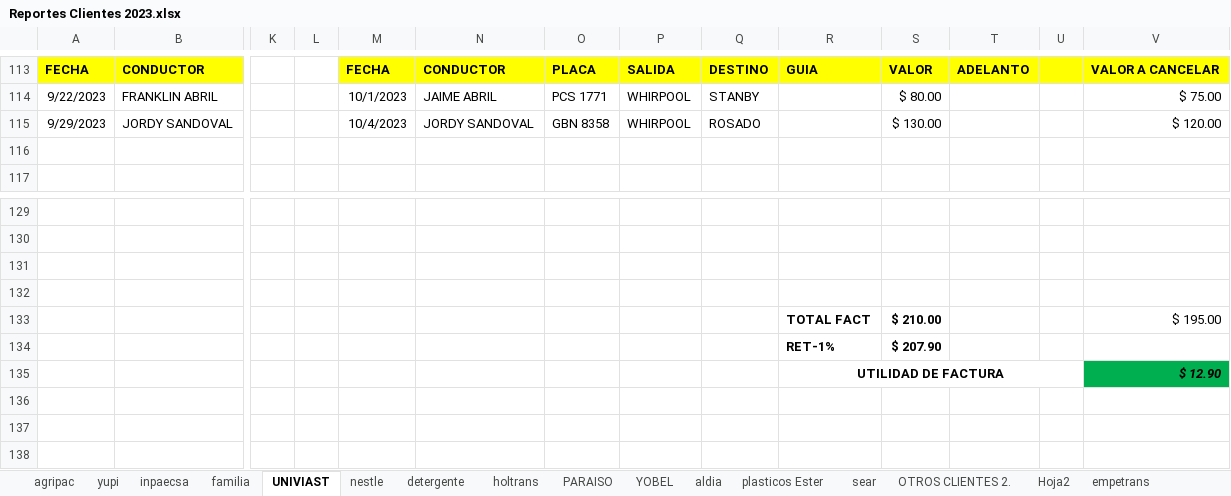
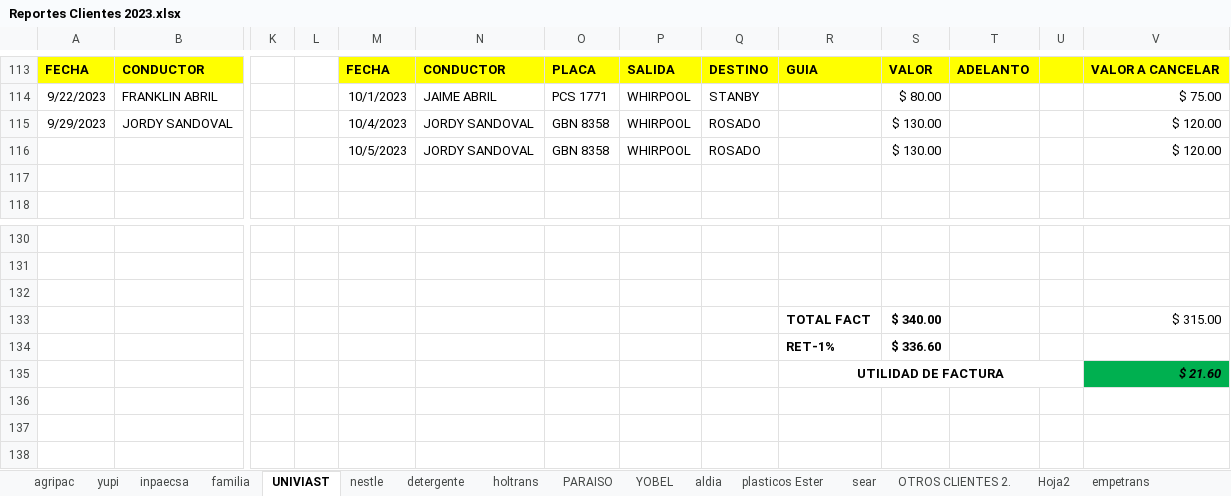
Before and after one commit to ABRILTRANS/OFICINA, an Excel workbook: DOC 2023/Reportes Clientes 2023.xlsx, sheet UNIVIAST, drawn as a sheet; only a part is shown, gaps mark what is left out; values as stored, in another font and other column widths than the file's, no borders; removed rows and columns are numbered as before the commit, all else as after; rows hold the shown columns only; the diff names each change by its address in the sheet, - before the commit and + after, or states it on an @@ line.

```diff
--- a/DOC 2023/Reportes Clientes 2023.xlsx (sheet UNIVIAST)
+++ b/DOC 2023/Reportes Clientes 2023.xlsx (sheet UNIVIAST)
+row 116:  |  |  |  | 10/5/2023 | JORDY SANDOVAL | GBN 8358 | WHIRPOOL | ROSADO |  | $ 130.00 |  |  | $ 120.00
-row 132: (empty)
-S133: $ 210.00
+S133: $ 340.00
-V133: $ 195.00
+V133: $ 315.00
-S134: $ 207.90
+S134: $ 336.60
-V135: $ 12.90
+V135: $ 21.60
```
Also changed, not shown: sheet nestle, sheet aldia, DOC 2023/TURNOS 2023.xlsx.
